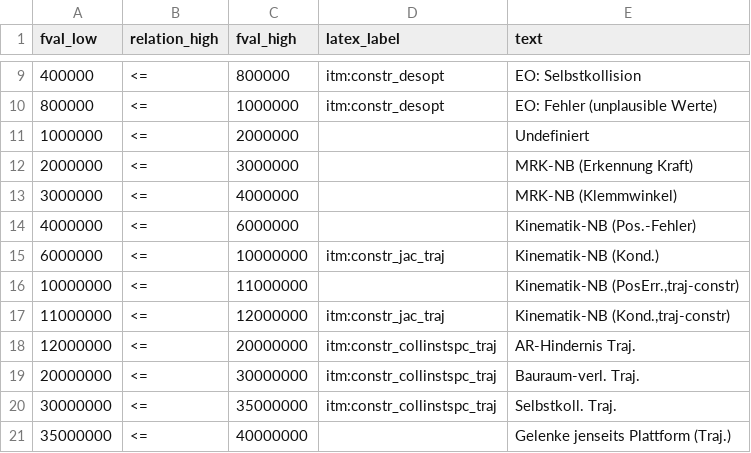
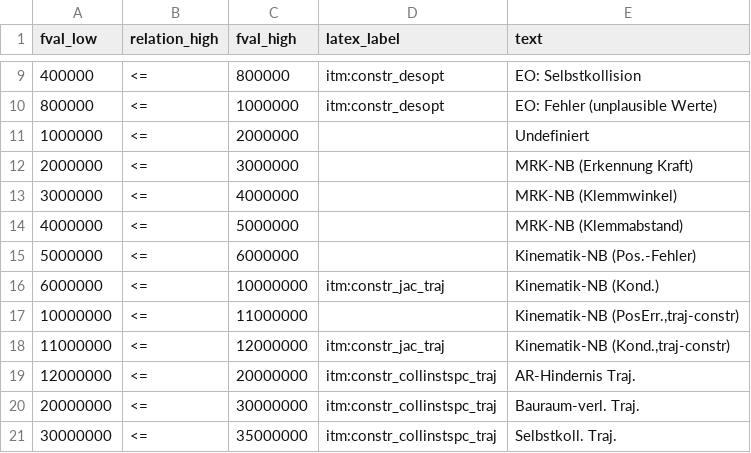
Before and after one commit to SchapplM/robsynth-structdimsynth, a CSV file: dimsynth/misc/constraints_fval_limits.csv, drawn as a sheet; only a part is shown, gaps mark what is left out; the shorter side is filled out with more unchanged rows.

```diff
--- a/dimsynth/misc/constraints_fval_limits.csv
+++ b/dimsynth/misc/constraints_fval_limits.csv
@@ -13,3 +13,4 @@ fval_low;relation_high;fval_high;latex_label;text
 3000000;<=;4000000;;MRK-NB (Klemmwinkel)
-4000000;<=;6000000;;Kinematik-NB (Pos.-Fehler)
+4000000;<=;5000000;;MRK-NB (Klemmabstand)
+5000000;<=;6000000;;Kinematik-NB (Pos.-Fehler)
 6000000;<=;10000000;itm:constr_jac_traj;Kinematik-NB (Kond.)
```
Also changed, not shown: 7 other files.
